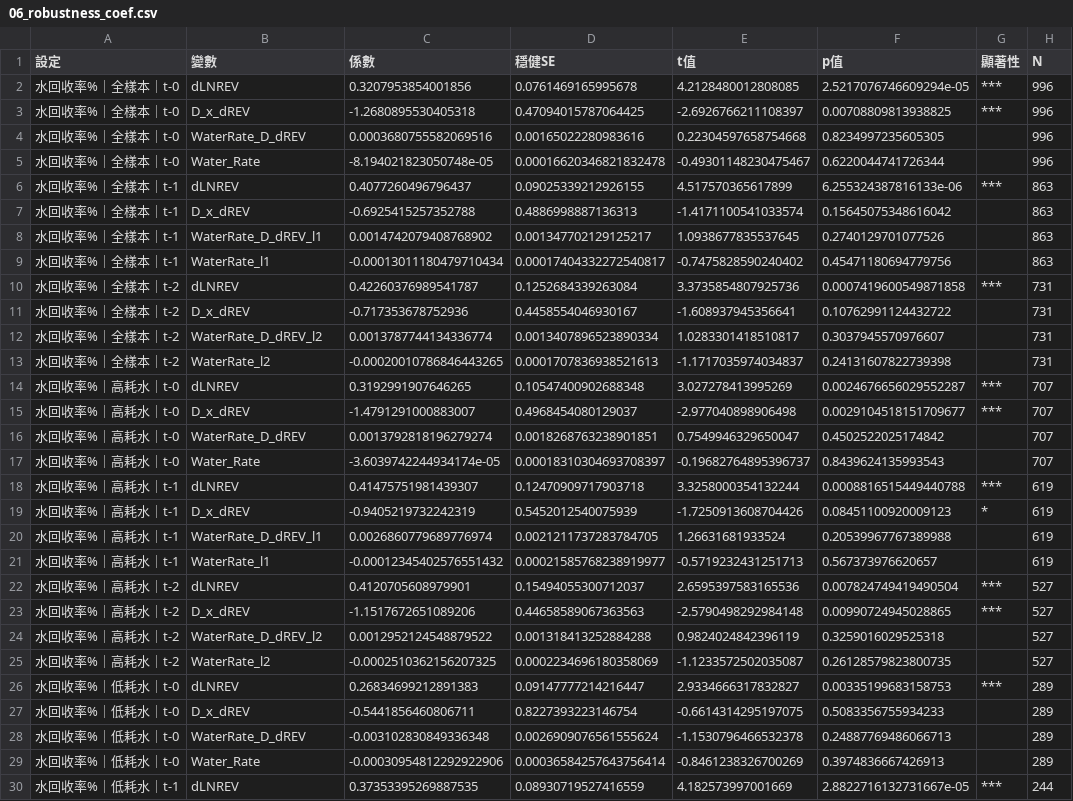
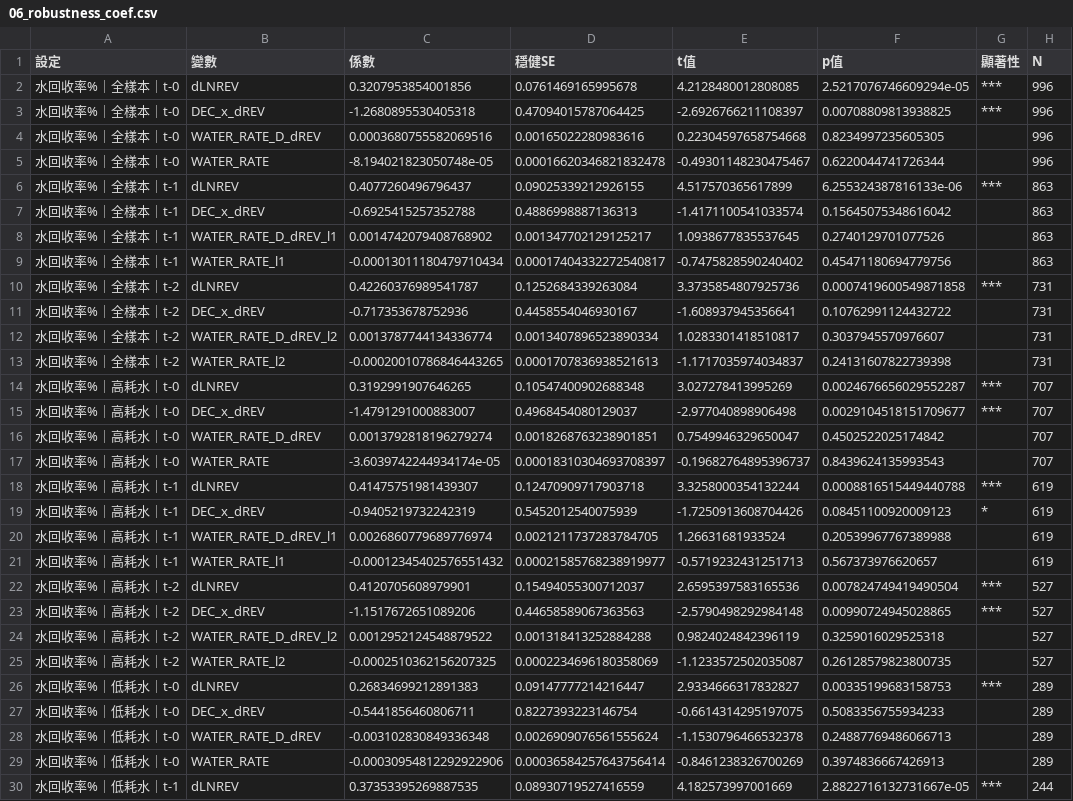
Before and after one commit to ccli0709/nsysu_finance_paper_v3, a CSV file: results/06_robustness_coef.csv, drawn as a sheet; only a part is shown; the diff covers the shown part only.

```diff
--- a/results/06_robustness_coef.csv
+++ b/results/06_robustness_coef.csv
@@ -2,29 +2,29 @@
 水回收率%｜全樣本｜t-0,dLNREV,0.3207953854001856,0.0761469165995678,4.2128480012808085,2.5217076746609294e-05,***,996
-水回收率%｜全樣本｜t-0,D_x_dREV,-1.2680895530405318,0.47094015787064425,-2.6926766211108397,0.00708809813938825,***,996
-水回收率%｜全樣本｜t-0,WaterRate_D_dREV,0.0003680755582069516,0.00165022280983616,0.22304597658754668,0.8234997235605305,,996
-水回收率%｜全樣本｜t-0,Water_Rate,-8.194021823050748e-05,0.00016620346821832478,-0.49301148230475467,0.6220044741726344,,996
+水回收率%｜全樣本｜t-0,DEC_x_dREV,-1.2680895530405318,0.47094015787064425,-2.6926766211108397,0.00708809813938825,***,996
+水回收率%｜全樣本｜t-0,WATER_RATE_D_dREV,0.0003680755582069516,0.00165022280983616,0.22304597658754668,0.8234997235605305,,996
+水回收率%｜全樣本｜t-0,WATER_RATE,-8.194021823050748e-05,0.00016620346821832478,-0.49301148230475467,0.6220044741726344,,996
 水回收率%｜全樣本｜t-1,dLNREV,0.4077260496796437,0.09025339212926155,4.517570365617899,6.255324387816133e-06,***,863
-水回收率%｜全樣本｜t-1,D_x_dREV,-0.6925415257352788,0.4886998887136313,-1.4171100541033574,0.15645075348616042,,863
-水回收率%｜全樣本｜t-1,WaterRate_D_dREV_l1,0.0014742079408768902,0.001347702129125217,1.0938677835537645,0.2740129701077526,,863
-水回收率%｜全樣本｜t-1,WaterRate_l1,-0.00013011180479710434,0.00017404332272540817,-0.7475828590240402,0.45471180694779756,,863
+水回收率%｜全樣本｜t-1,DEC_x_dREV,-0.6925415257352788,0.4886998887136313,-1.4171100541033574,0.15645075348616042,,863
+水回收率%｜全樣本｜t-1,WATER_RATE_D_dREV_l1,0.0014742079408768902,0.001347702129125217,1.0938677835537645,0.2740129701077526,,863
+水回收率%｜全樣本｜t-1,WATER_RATE_l1,-0.00013011180479710434,0.00017404332272540817,-0.7475828590240402,0.45471180694779756,,863
 水回收率%｜全樣本｜t-2,dLNREV,0.42260376989541787,0.1252684339263084,3.3735854807925736,0.0007419600549871858,***,731
-水回收率%｜全樣本｜t-2,D_x_dREV,-0.717353678752936,0.4458554046930167,-1.608937945356641,0.10762991124432722,,731
-水回收率%｜全樣本｜t-2,WaterRate_D_dREV_l2,0.0013787744134336774,0.0013407896523890334,1.0283301418510817,0.3037945570976607,,731
-水回收率%｜全樣本｜t-2,WaterRate_l2,-0.00020010786846443265,0.0001707836938521613,-1.1717035974034837,0.24131607822739398,,731
+水回收率%｜全樣本｜t-2,DEC_x_dREV,-0.717353678752936,0.4458554046930167,-1.608937945356641,0.10762991124432722,,731
+水回收率%｜全樣本｜t-2,WATER_RATE_D_dREV_l2,0.0013787744134336774,0.0013407896523890334,1.0283301418510817,0.3037945570976607,,731
+水回收率%｜全樣本｜t-2,WATER_RATE_l2,-0.00020010786846443265,0.0001707836938521613,-1.1717035974034837,0.24131607822739398,,731
 水回收率%｜高耗水｜t-0,dLNREV,0.3192991907646265,0.10547400902688348,3.027278413995269,0.0024676656029552287,***,707
-水回收率%｜高耗水｜t-0,D_x_dREV,-1.4791291000883007,0.4968454080129037,-2.977040898906498,0.0029104518151709677,***,707
-水回收率%｜高耗水｜t-0,WaterRate_D_dREV,0.0013792818196279274,0.0018268763238901851,0.7549946329650047,0.4502522025174842,,707
-水回收率%｜高耗水｜t-0,Water_Rate,-3.6039742244934174e-05,0.00018310304693708397,-0.19682764895396737,0.8439624135993543,,707
+水回收率%｜高耗水｜t-0,DEC_x_dREV,-1.4791291000883007,0.4968454080129037,-2.977040898906498,0.0029104518151709677,***,707
+水回收率%｜高耗水｜t-0,WATER_RATE_D_dREV,0.0013792818196279274,0.0018268763238901851,0.7549946329650047,0.4502522025174842,,707
+水回收率%｜高耗水｜t-0,WATER_RATE,-3.6039742244934174e-05,0.00018310304693708397,-0.19682764895396737,0.8439624135993543,,707
 水回收率%｜高耗水｜t-1,dLNREV,0.41475751981439307,0.12470909717903718,3.3258000354132244,0.0008816515449440788,***,619
-水回收率%｜高耗水｜t-1,D_x_dREV,-0.9405219732242319,0.5452012540075939,-1.7250913608704426,0.08451100920009123,*,619
-水回收率%｜高耗水｜t-1,WaterRate_D_dREV_l1,0.0026860779689776974,0.0021211737283784705,1.26631681933524,0.20539967767389988,,619
-水回收率%｜高耗水｜t-1,WaterRate_l1,-0.00012345402576551432,0.00021585768238919977,-0.5719232431251713,0.567373976620657,,619
+水回收率%｜高耗水｜t-1,DEC_x_dREV,-0.9405219732242319,0.5452012540075939,-1.7250913608704426,0.08451100920009123,*,619
+水回收率%｜高耗水｜t-1,WATER_RATE_D_dREV_l1,0.0026860779689776974,0.0021211737283784705,1.26631681933524,0.20539967767389988,,619
+水回收率%｜高耗水｜t-1,WATER_RATE_l1,-0.00012345402576551432,0.00021585768238919977,-0.5719232431251713,0.567373976620657,,619
 水回收率%｜高耗水｜t-2,dLNREV,0.4120705608979901,0.15494055300712037,2.6595397583165536,0.007824749419490504,***,527
-水回收率%｜高耗水｜t-2,D_x_dREV,-1.1517672651089206,0.44658589067363563,-2.5790498292984148,0.00990724945028865,***,527
-水回收率%｜高耗水｜t-2,WaterRate_D_dREV_l2,0.0012952124548879522,0.001318413252884288,0.9824024842396119,0.3259016029525318,,527
-水回收率%｜高耗水｜t-2,WaterRate_l2,-0.0002510362156207325,0.0002234696180358069,-1.1233572502035087,0.26128579823800735,,527
+水回收率%｜高耗水｜t-2,DEC_x_dREV,-1.1517672651089206,0.44658589067363563,-2.5790498292984148,0.00990724945028865,***,527
+水回收率%｜高耗水｜t-2,WATER_RATE_D_dREV_l2,0.0012952124548879522,0.001318413252884288,0.9824024842396119,0.3259016029525318,,527
+水回收率%｜高耗水｜t-2,WATER_RATE_l2,-0.0002510362156207325,0.0002234696180358069,-1.1233572502035087,0.26128579823800735,,527
 水回收率%｜低耗水｜t-0,dLNREV,0.26834699212891383,0.09147777214216447,2.9334666317832827,0.00335199683158753,***,289
-水回收率%｜低耗水｜t-0,D_x_dREV,-0.5441856460806711,0.8227393223146754,-0.6614314295197075,0.5083356755934233,,289
-水回收率%｜低耗水｜t-0,WaterRate_D_dREV,-0.003102830849336348,0.0026909076561555624,-1.1530796466532378,0.24887769486066713,,289
-水回收率%｜低耗水｜t-0,Water_Rate,-0.00030954812292922906,0.00036584257643756414,-0.8461238326700269,0.3974836667426913,,289
+水回收率%｜低耗水｜t-0,DEC_x_dREV,-0.5441856460806711,0.8227393223146754,-0.6614314295197075,0.5083356755934233,,289
+水回收率%｜低耗水｜t-0,WATER_RATE_D_dREV,-0.003102830849336348,0.0026909076561555624,-1.1530796466532378,0.24887769486066713,,289
+水回收率%｜低耗水｜t-0,WATER_RATE,-0.00030954812292922906,0.00036584257643756414,-0.8461238326700269,0.3974836667426913,,289
 水回收率%｜低耗水｜t-1,dLNREV,0.37353395269887535,0.08930719527416559,4.182573997001669,2.8822716132731667e-05,***,244
```
Also changed, not shown: 78 edited cells elsewhere in this file, results/05_regression_coef.csv, 30 other files.
